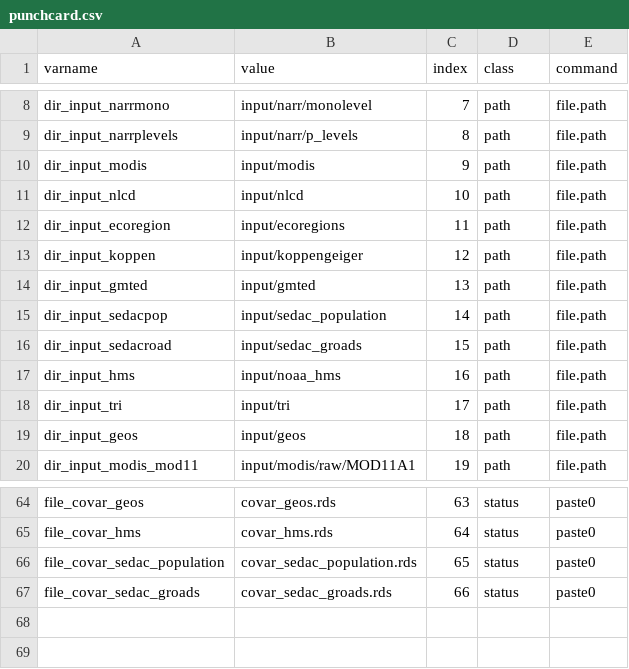
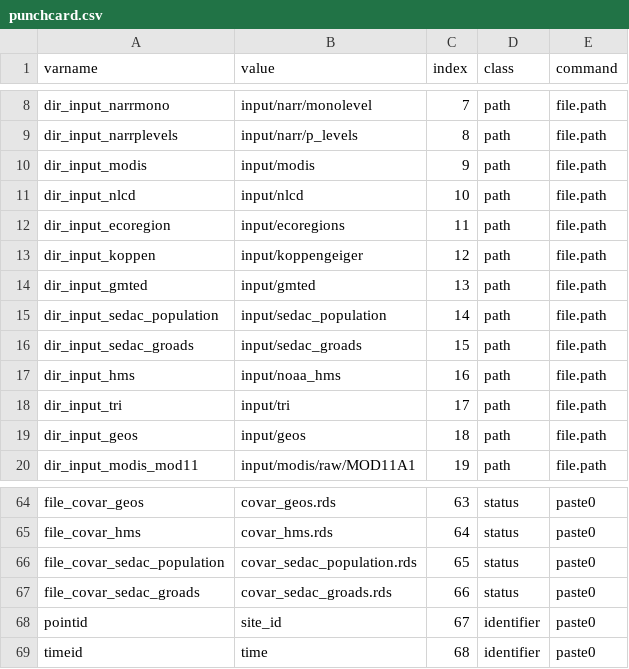
Before and after one commit to NIEHS/beethoven, a CSV file: tools/pipeline/punchcard.csv, drawn as a sheet; only a part is shown, gaps mark what is left out.

Commit message:
pipeline update (continued)

```diff
--- a/tools/pipeline/punchcard.csv
+++ b/tools/pipeline/punchcard.csv
@@ -14,4 +14,4 @@ dir_input_koppen,input/koppengeiger,12,path,file.path
 dir_input_gmted,input/gmted,13,path,file.path
-dir_input_sedacpop,input/sedac_population,14,path,file.path
-dir_input_sedacroad,input/sedac_groads,15,path,file.path
+dir_input_sedac_population,input/sedac_population,14,path,file.path
+dir_input_sedac_groads,input/sedac_groads,15,path,file.path
 dir_input_hms,input/noaa_hms,16,path,file.path
@@ -67 +67,3 @@ file_covar_sedac_population,covar_sedac_population.rds,65,status,paste0
 file_covar_sedac_groads,covar_sedac_groads.rds,66,status,paste0
+pointid,site_id,67,identifier,paste0
+timeid,time,68,identifier,paste0
```
Also changed, not shown: 3 other files.
